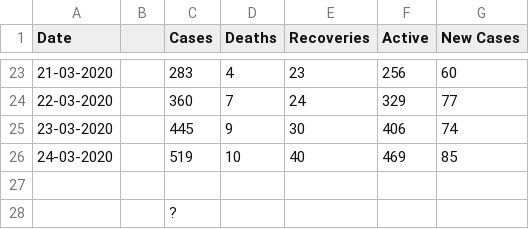
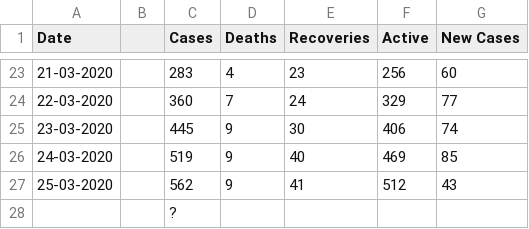
Before and after one commit to raahelpie/covid19-data-visuals, a CSV file: day2day.csv, drawn as a sheet; only a part is shown, gaps mark what is left out.

Commit message:
data updated

```diff
--- a/day2day.csv
+++ b/day2day.csv
@@ -25,4 +25,4 @@ Date,,Cases,Deaths,Recoveries,Active,New Cases
 23-03-2020,,445,9,30,406,74
-24-03-2020,,519,10,40,469,85
-,,,,,,
+24-03-2020,,519,9,40,469,85
+25-03-2020,,562,9,41,512,43
 ,,?,,,,
```
Also changed, not shown: covid19-india.csv.
